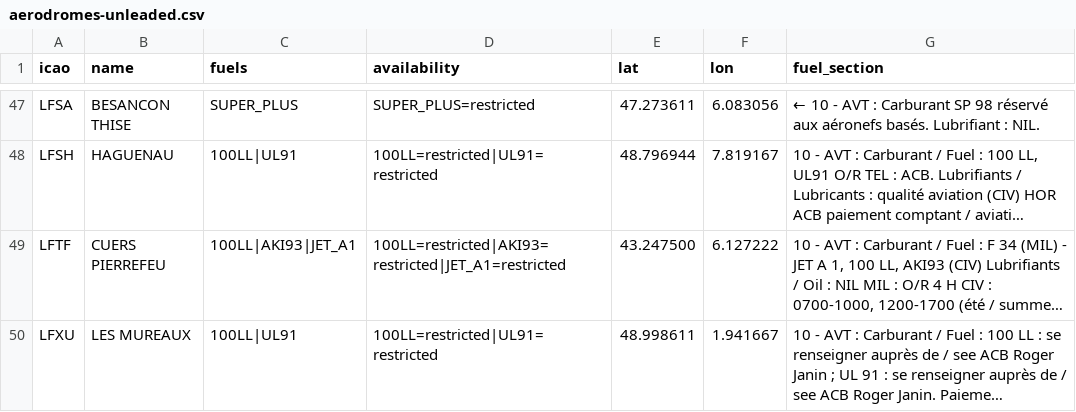
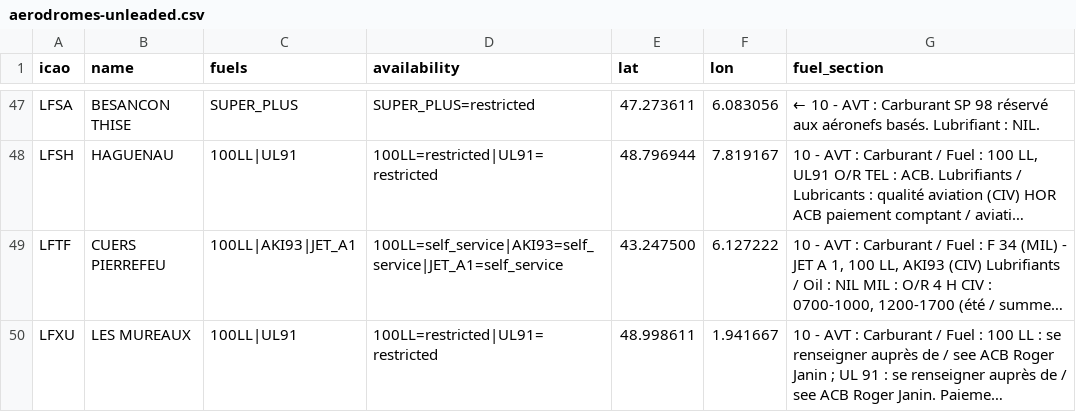
Before and after one commit to Natim/france-ul91-mogas-map, a CSV file: data/aerodromes-unleaded.csv, drawn as a sheet; only a part is shown, gaps mark what is left out; long unchanged cells end in …; the diff names each change by its address in the sheet, - before the commit and + after, or states it on an @@ line.

```diff
--- a/data/aerodromes-unleaded.csv
+++ b/data/aerodromes-unleaded.csv
-D49 (availability): 100LL=restricted|AKI93=restricted|JET_A1=restricted
+D49 (availability): 100LL=self_service|AKI93=self_service|JET_A1=self_service
```
Also changed, not shown: data/aerodromes-all.csv, 5 other files.
